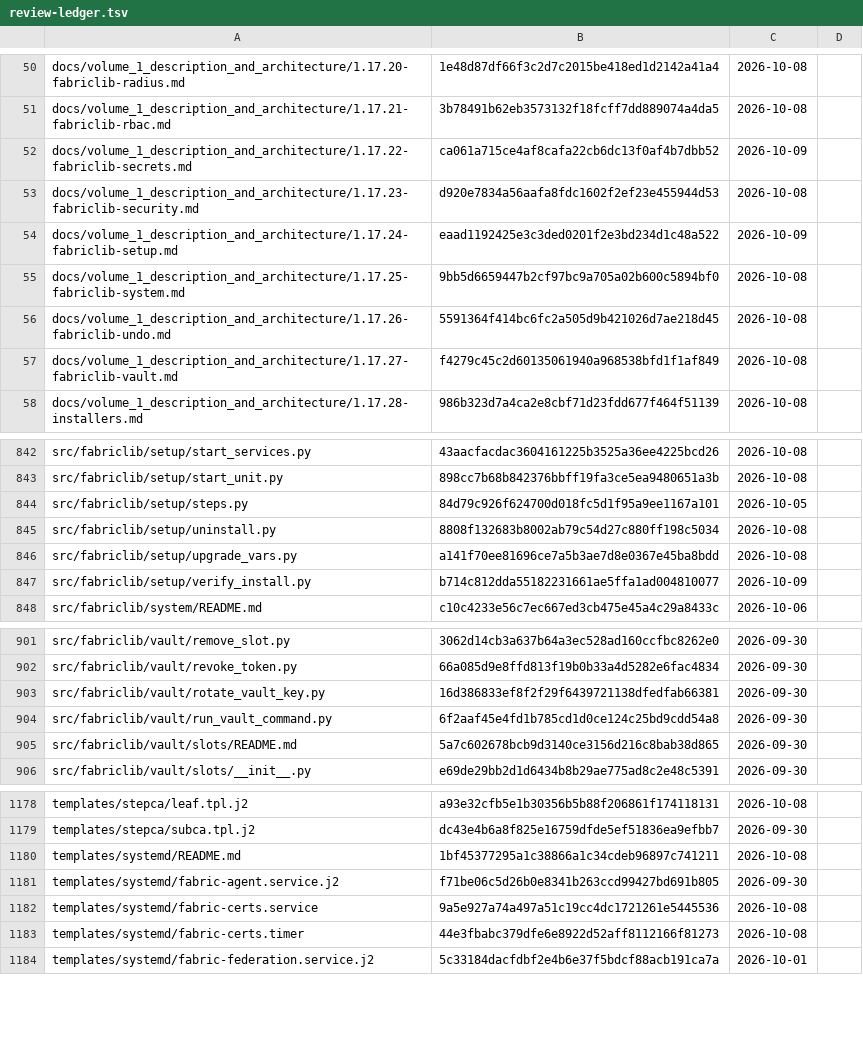
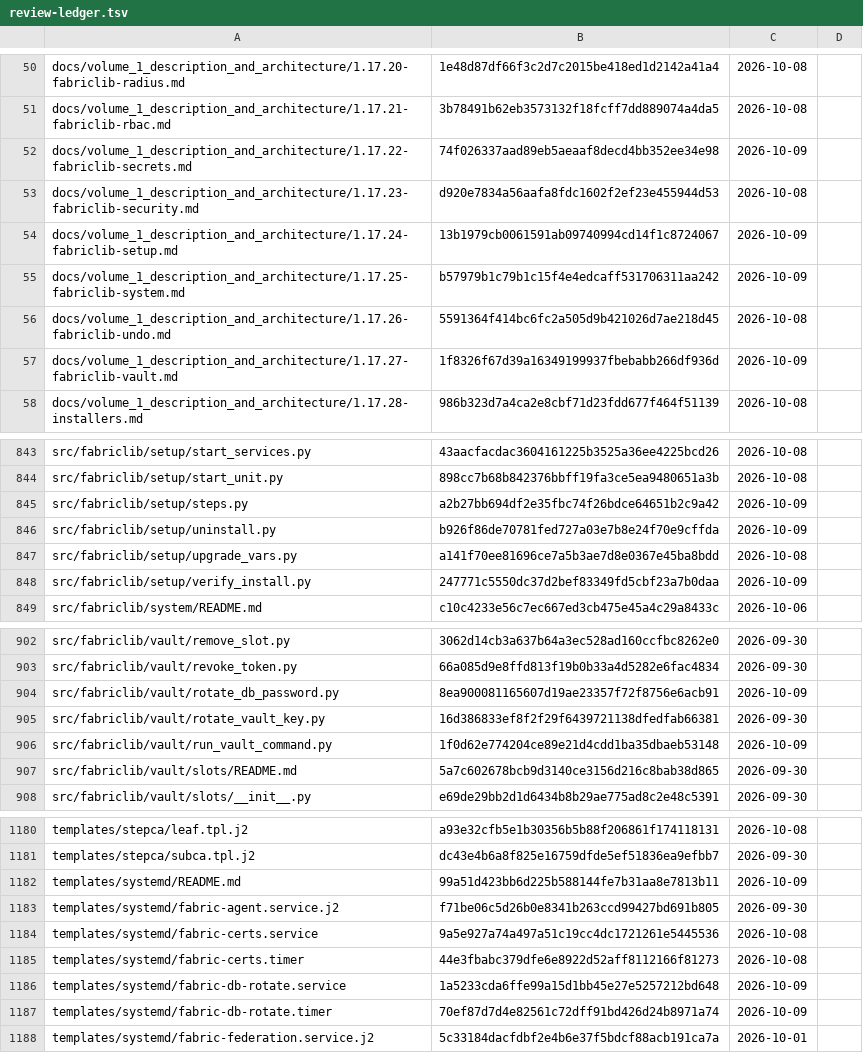
Before and after one commit to archdukejim/open-fabric, a TSV file: docs/volume_2_engineering_decisions/assets/review-ledger.tsv, drawn as a sheet; only a part is shown, gaps mark what is left out; the diff covers the shown part only.

```diff
--- a/docs/volume_2_engineering_decisions/assets/review-ledger.tsv
+++ b/docs/volume_2_engineering_decisions/assets/review-ledger.tsv
@@ -51,8 +51,8 @@ docs/volume_1_description_and_architecture/1.17.20-fabriclib-radius.md	1e48d87df
 docs/volume_1_description_and_architecture/1.17.21-fabriclib-rbac.md	3b78491b62eb3573132f18fcff7dd889074a4da5	2026-10-08	
-docs/volume_1_description_and_architecture/1.17.22-fabriclib-secrets.md	ca061a715ce4af8cafa22cb6dc13f0af4b7dbb52	2026-10-09	
+docs/volume_1_description_and_architecture/1.17.22-fabriclib-secrets.md	74f026337aad89eb5aeaaf8decd4bb352ee34e98	2026-10-09	
 docs/volume_1_description_and_architecture/1.17.23-fabriclib-security.md	d920e7834a56aafa8fdc1602f2ef23e455944d53	2026-10-08	
-docs/volume_1_description_and_architecture/1.17.24-fabriclib-setup.md	eaad1192425e3c3ded0201f2e3bd234d1c48a522	2026-10-09	
-docs/volume_1_description_and_architecture/1.17.25-fabriclib-system.md	9bb5d6659447b2cf97bc9a705a02b600c5894bf0	2026-10-08	
+docs/volume_1_description_and_architecture/1.17.24-fabriclib-setup.md	13b1979cb0061591ab09740994cd14f1c8724067	2026-10-09	
+docs/volume_1_description_and_architecture/1.17.25-fabriclib-system.md	b57979b1c79b1c15f4e4edcaff531706311aa242	2026-10-09	
 docs/volume_1_description_and_architecture/1.17.26-fabriclib-undo.md	5591364f414bc6fc2a505d9b421026d7ae218d45	2026-10-08	
-docs/volume_1_description_and_architecture/1.17.27-fabriclib-vault.md	f4279c45c2d60135061940a968538bfd1f1af849	2026-10-08	
+docs/volume_1_description_and_architecture/1.17.27-fabriclib-vault.md	1f8326f67d39a16349199937fbebabb266df936d	2026-10-09	
 docs/volume_1_description_and_architecture/1.17.28-installers.md	986b323d7a4ca2e8cbf71d23fdd677f464f51139	2026-10-08	
@@ -843,6 +844,6 @@ src/fabriclib/setup/start_services.py	43aacfacdac3604161225b3525a36ee4225bcd26	2
 src/fabriclib/setup/start_unit.py	898cc7b68b842376bbff19fa3ce5ea9480651a3b	2026-10-08	
-src/fabriclib/setup/steps.py	84d79c926f624700d018fc5d1f95a9ee1167a101	2026-10-05	
-src/fabriclib/setup/uninstall.py	8808f132683b8002ab79c54d27c880ff198c5034	2026-10-08	
+src/fabriclib/setup/steps.py	a2b27bb694df2e35fbc74f26bdce64651b2c9a42	2026-10-09	
+src/fabriclib/setup/uninstall.py	b926f86de70781fed727a03e7b8e24f70e9cffda	2026-10-09	
 src/fabriclib/setup/upgrade_vars.py	a141f70ee81696ce7a5b3ae7d8e0367e45ba8bdd	2026-10-08	
-src/fabriclib/setup/verify_install.py	b714c812dda55182231661ae5ffa1ad004810077	2026-10-09	
+src/fabriclib/setup/verify_install.py	247771c5550dc37d2bef83349fd5cbf23a7b0daa	2026-10-09	
 src/fabriclib/system/README.md	c10c4233e56c7ec667ed3cb475e45a4c29a8433c	2026-10-06	
@@ -902,4 +903,5 @@ src/fabriclib/vault/remove_slot.py	3062d14cb3a637b64a3ec528ad160ccfbc8262e0	2026
 src/fabriclib/vault/revoke_token.py	66a085d9e8ffd813f19b0b33a4d5282e6fac4834	2026-09-30	
+src/fabriclib/vault/rotate_db_password.py	8ea900081165607d19ae23357f72f8756e6acb91	2026-10-09	
 src/fabriclib/vault/rotate_vault_key.py	16d386833ef8f2f29f6439721138dfedfab66381	2026-09-30	
-src/fabriclib/vault/run_vault_command.py	6f2aaf45e4fd1b785cd1d0ce124c25bd9cdd54a8	2026-09-30	
+src/fabriclib/vault/run_vault_command.py	1f0d62e774204ce89e21d4cdd1ba35dbaeb53148	2026-10-09	
 src/fabriclib/vault/slots/README.md	5a7c602678bcb9d3140ce3156d216c8bab38d865	2026-09-30	
@@ -1179,3 +1181,3 @@ templates/stepca/leaf.tpl.j2	a93e32cfb5e1b30356b5b88f206861f174118131	2026-10-08
 templates/stepca/subca.tpl.j2	dc43e4b6a8f825e16759dfde5ef51836ea9efbb7	2026-09-30	
-templates/systemd/README.md	1bf45377295a1c38866a1c34cdeb96897c741211	2026-10-08	
+templates/systemd/README.md	99a51d423bb6d225b588144fe7b31aa8e7813b11	2026-10-09	
 templates/systemd/fabric-agent.service.j2	f71be06c5d26b0e8341b263ccd99427bd691b805	2026-09-30	
@@ -1183,2 +1185,4 @@ templates/systemd/fabric-certs.service	9a5e927a74a497a51c19cc4dc1721261e5445536
 templates/systemd/fabric-certs.timer	44e3fbabc379dfe6e8922d52aff8112166f81273	2026-10-08	
+templates/systemd/fabric-db-rotate.service	1a5233cda6ffe99a15d1bb45e27e5257212bd648	2026-10-09	
+templates/systemd/fabric-db-rotate.timer	70ef87d7d4e82561c72dff91bd426d24b8971a74	2026-10-09	
 templates/systemd/fabric-federation.service.j2	5c33184dacfdbf2e4b6e37f5bdcf88acb191ca7a	2026-10-01	
```
Also changed, not shown: 2 added rows and 32 edited cells elsewhere in this file, scripts/docs/lib_doc_numbers.tsv, 31 other files.
